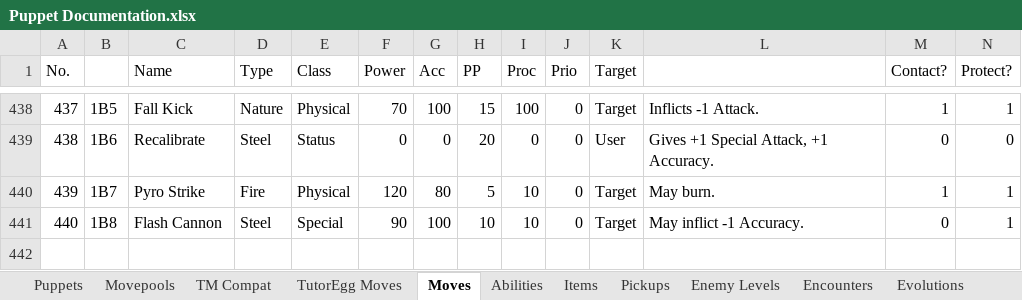
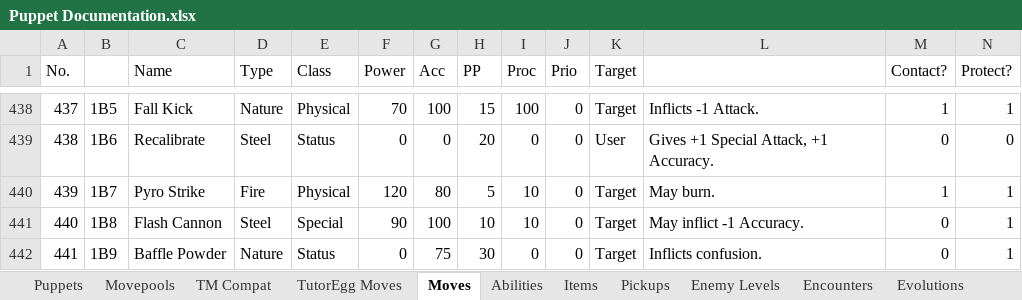
Before and after one commit to Doesnty/borderless, an Excel workbook: notes/Puppet Documentation.xlsx, sheet Moves, drawn as a sheet; only a part is shown, gaps mark what is left out; values as stored, in another font and other column widths than the file's, no borders; charts and pictures and conditional formats not drawn; rows hold the shown columns only; the diff names each change by its address in the sheet, - before the commit and + after, or states it on an @@ line.

```diff
--- a/notes/Puppet Documentation.xlsx (sheet Moves)
+++ b/notes/Puppet Documentation.xlsx (sheet Moves)
+row 442: 441 | 1B9 | Baffle Powder | Nature | Status | 0 | 75 | 30 | 0 | 0 | Target | Inflicts confusion. | 0 | 1
```
Also changed, not shown: sheet Movepools, sheet TutorEgg Moves, sheet TM Compat, sheet Puppets, sheet Encounters, sheet Abilities, 29 other files.
